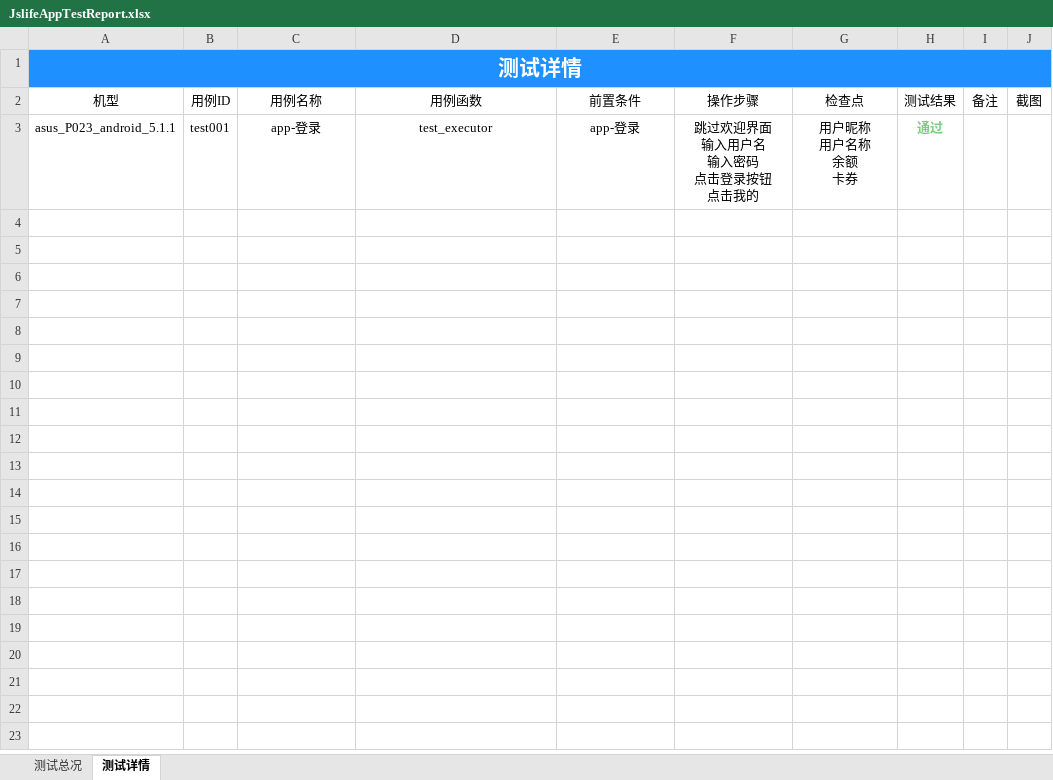
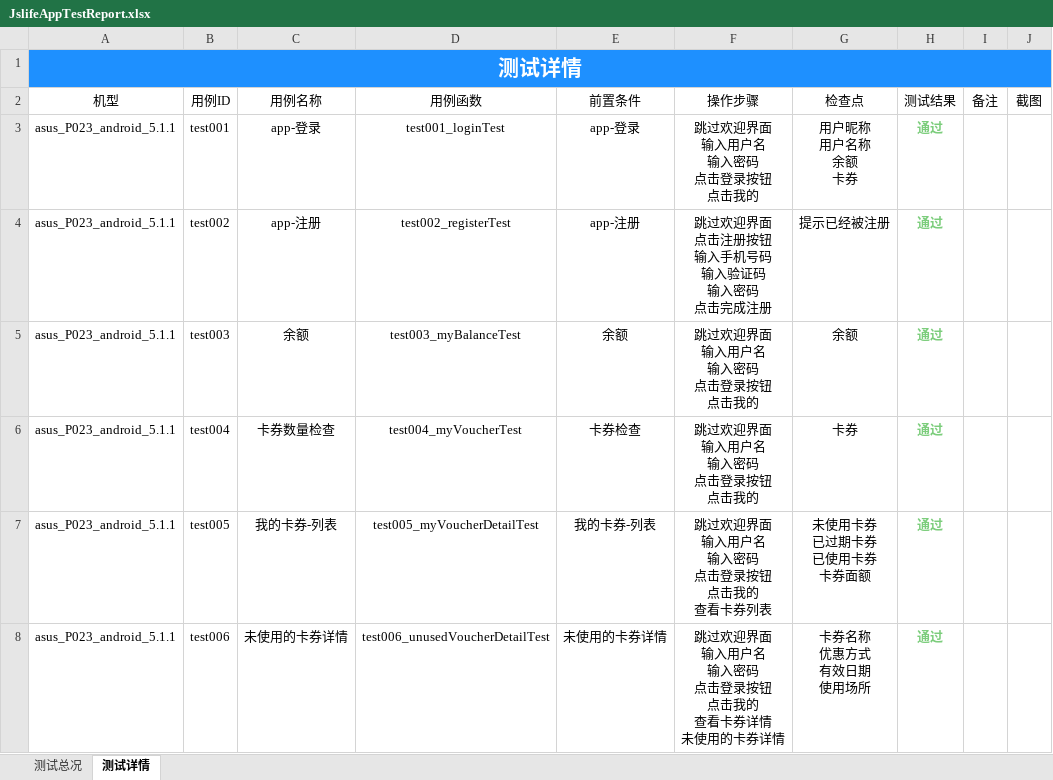
Before and after one commit to samesky2016/appium-test, an Excel workbook: Report/JslifeAppTestReport.xlsx, sheet 测试详情, drawn as a sheet; only a part is shown; values as stored, in another font and other column widths than the file's, no borders; charts and pictures not drawn; ↵ is a line break in a cell; the diff covers the shown part only; the diff names each change by its address in the sheet, - before the commit and + after, or states it on an @@ line.

```diff
--- a/Report/JslifeAppTestReport.xlsx (sheet 测试详情)
+++ b/Report/JslifeAppTestReport.xlsx (sheet 测试详情)
-D3 (用例函数): test_executor
+D3 (用例函数): test001_loginTest
+row 4: asus_P023_android_5.1.1 | test002 | app-注册 | test002_registerTest | app-注册 | 跳过欢迎界面 ↵ 点击注册按钮 ↵ 输入手机号码 ↵ 输入验证码 ↵ 输入密码 ↵ 点击完成注册 | 提示已经被注册 | 通过
+row 5: asus_P023_android_5.1.1 | test003 | 余额 | test003_myBalanceTest | 余额 | 跳过欢迎界面 ↵ 输入用户名 ↵ 输入密码 ↵ 点击登录按钮 ↵ 点击我的 | 余额 | 通过
+row 6: asus_P023_android_5.1.1 | test004 | 卡券数量检查 | test004_myVoucherTest | 卡券检查 | 跳过欢迎界面 ↵ 输入用户名 ↵ 输入密码 ↵ 点击登录按钮 ↵ 点击我的 | 卡券 | 通过
+row 7: asus_P023_android_5.1.1 | test005 | 我的卡券-列表 | test005_myVoucherDetailTest | 我的卡券-列表 | 跳过欢迎界面 ↵ 输入用户名 ↵ 输入密码 ↵ 点击登录按钮 ↵ 点击我的 ↵ 查看卡券列表 | 未使用卡券 ↵ 已过期卡券 ↵ 已使用卡券 ↵ 卡券面额 | 通过
+row 8: asus_P023_android_5.1.1 | test006 | 未使用的卡券详情 | test006_unusedVoucherDetailTest | 未使用的卡券详情 | 跳过欢迎界面 ↵ 输入用户名 ↵ 输入密码 ↵ 点击登录按钮 ↵ 点击我的 ↵ 查看卡券详情 ↵ 未使用的卡券详情 | 卡券名称 ↵ 优惠方式 ↵ 有效日期 ↵ 使用场所 | 通过
```
Also changed, not shown: 15 added rows elsewhere in this sheet, sheet 测试总况, charts or pictures, 3 other files.
